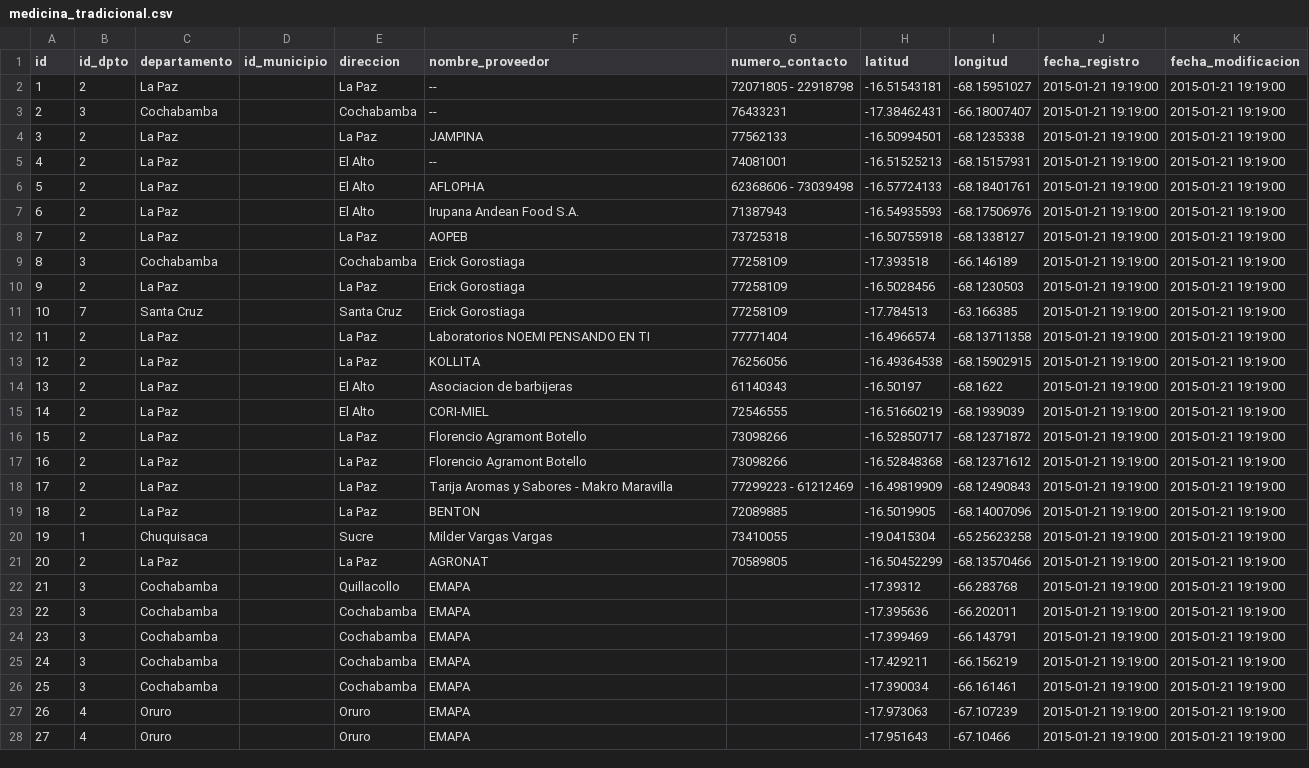
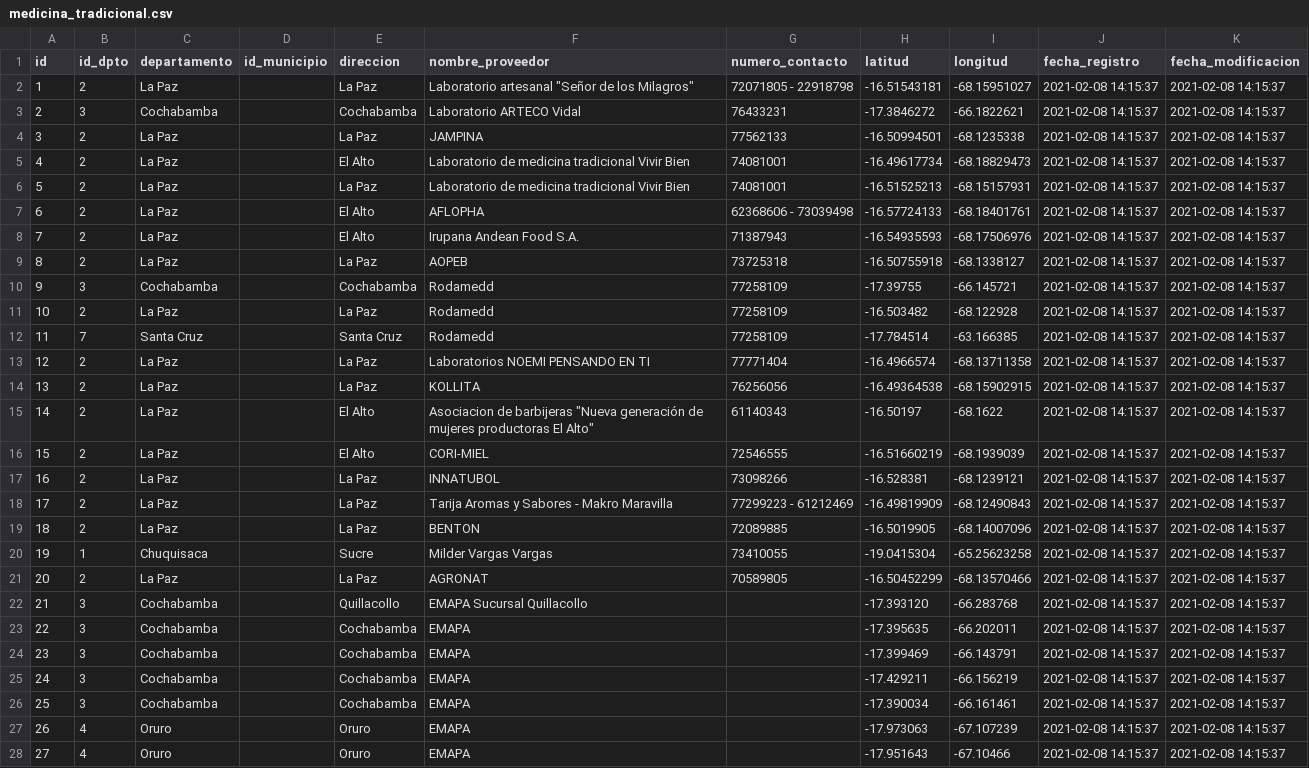
Before and after one commit to mauforonda/unidos_contra_el_covid, a CSV file: data/medicina_tradicional.csv, drawn as a sheet; only a part is shown; removed rows and columns are numbered as before the commit, all else as after; the diff covers the shown part only; the diff names each change by its address in the sheet, - before the commit and + after, or states it on an @@ line.

Commit message:
actualización de datos de medicina tradicinal

```diff
--- a/data/medicina_tradicional.csv
+++ b/data/medicina_tradicional.csv
-F2 (nombre_proveedor): --
+F2 (nombre_proveedor): Laboratorio artesanal "Señor de los Milagros"
-J2:J4 (fecha_registro): 2015-01-21 19:19:00
+J2:J4 (fecha_registro): 2021-02-08 14:15:37
-K2:K4 (fecha_modificacion): 2015-01-21 19:19:00
+K2:K4 (fecha_modificacion): 2021-02-08 14:15:37
-F3 (nombre_proveedor): --
+F3 (nombre_proveedor): Laboratorio ARTECO Vidal
-H3 (latitud): -17.38462431
+H3 (latitud): -17.3846272
-I3 (longitud): -66.18007407
+I3 (longitud): -66.1822621
+row 5: 4 | 2 | La Paz |  | El Alto | Laboratorio de medicina tradicional Vivir Bien | 74081001 | -16.49617734 | -68.18829473 | 2021-02-08 14:15:37 | 2021-02-08 14:15:37
@@ column A (id) renumbered between rows 6 and 42 @@
-E6 (direccion): El Alto
+E6 (direccion): La Paz
-F6 (nombre_proveedor): --
+F6 (nombre_proveedor): Laboratorio de medicina tradicional Vivir Bien
-J6:J17 (fecha_registro): 2015-01-21 19:19:00
+J6:J17 (fecha_registro): 2021-02-08 14:15:37
-K6:K17 (fecha_modificacion): 2015-01-21 19:19:00
+K6:K17 (fecha_modificacion): 2021-02-08 14:15:37
-F10:F12 (nombre_proveedor): Erick Gorostiaga
+F10:F12 (nombre_proveedor): Rodamedd
-H10 (latitud): -17.393518
+H10 (latitud): -17.39755
-I10 (longitud): -66.146189
+I10 (longitud): -66.145721
-H11 (latitud): -16.5028456
+H11 (latitud): -16.503482
-I11 (longitud): -68.1230503
+I11 (longitud): -68.122928
-H12 (latitud): -17.784513
+H12 (latitud): -17.784514
-F15 (nombre_proveedor): …de barbijeras
+F15 (nombre_proveedor): …de barbijeras "Nueva generación de mujeres productoras El Alto"
-F17 (nombre_proveedor): Florencio Agramont Botello
+F17 (nombre_proveedor): INNATUBOL
-H17 (latitud): -16.52850717
+H17 (latitud): -16.528381
-I17 (longitud): -68.12371872
+I17 (longitud): -68.1239121
-row 17: 16 | 2 | La Paz |  | La Paz | Florencio Agramont Botello | 73098266 | -16.52848368 | -68.12371612 | 2015-01-21 19:19:00 | 2015-01-21 19:19:00
-J18:J28 (fecha_registro): 2015-01-21 19:19:00
+J18:J28 (fecha_registro): 2021-02-08 14:15:37
-K18:K28 (fecha_modificacion): 2015-01-21 19:19:00
+K18:K28 (fecha_modificacion): 2021-02-08 14:15:37
-F22 (nombre_proveedor): EMAPA
+F22 (nombre_proveedor): EMAPA Sucursal Quillacollo
-H22 (latitud): -17.39312
+H22 (latitud): -17.393120
-H23 (latitud): -17.395636
+H23 (latitud): -17.395635
```
Also changed, not shown: 6 added rows and 44 edited cells elsewhere in this file, 1 other file.
